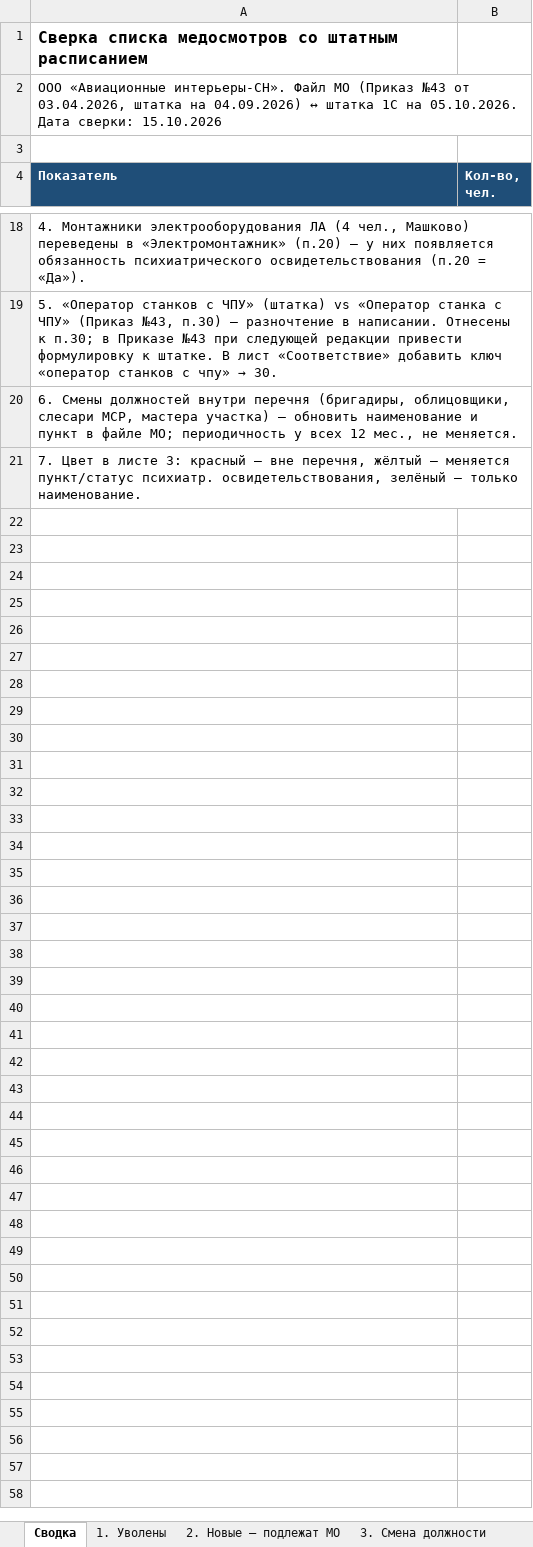
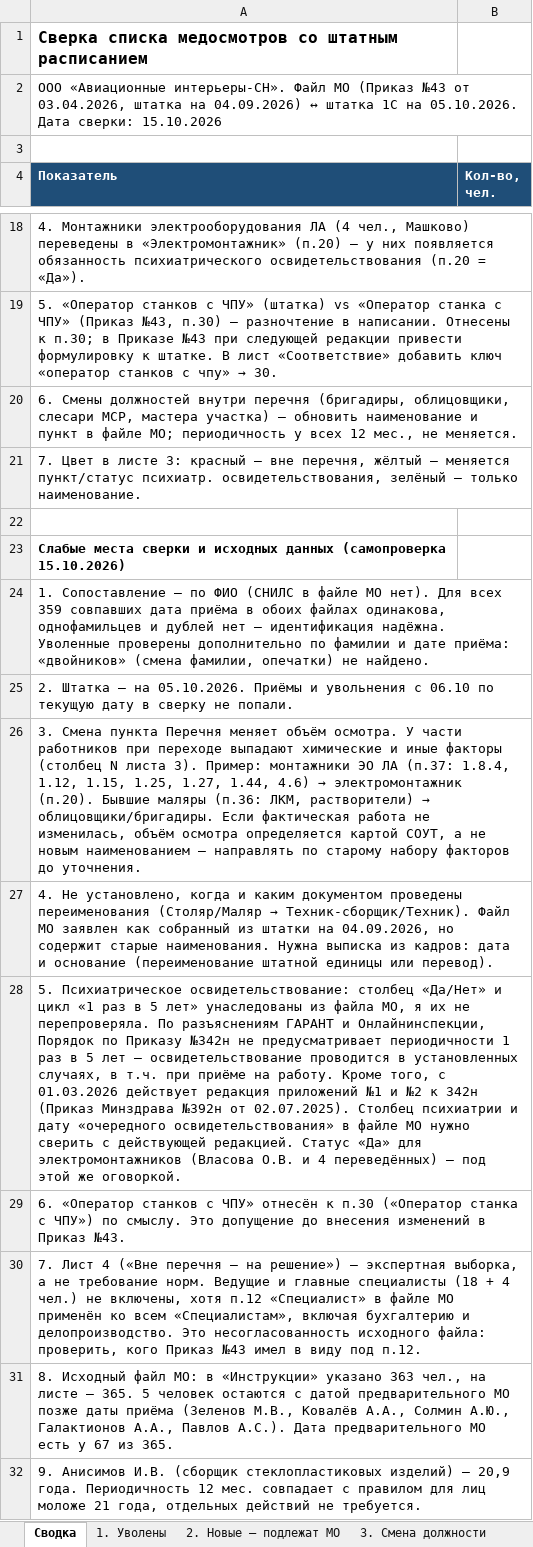
Before and after one commit to aigulaikesheva-eng/-, an Excel workbook: Сверка_МО_со_штаткой_05.10.2026.xlsx, sheet Сводка, drawn as a sheet; only a part is shown, gaps mark what is left out; values as stored, in another font and other column widths than the file's, no borders; the diff names each change by its address in the sheet, - before the commit and + after, or states it on an @@ line.

```diff
--- a/Сверка_МО_со_штаткой_05.10.2026.xlsx (sheet Сводка)
+++ b/Сверка_МО_со_штаткой_05.10.2026.xlsx (sheet Сводка)
+row 22: (empty)
+row 23: Слабые места сверки и исходных данных (самопроверка 15.10.2026)
+row 24: 1. Сопоставление — по ФИО (СНИЛС в файле МО нет). Для всех 359 совпавших дата приёма в обоих файлах одинакова, однофамильцев и дублей нет — идентификация надёжна. Уволенные проверены дополнительно по фамилии и дате приёма: «двойников» (смена фамилии, опечатки) не найдено.
+row 25: 2. Штатка — на 05.10.2026. Приёмы и увольнения с 06.10 по текущую дату в сверку не попали.
+row 26: 3. Смена пункта Перечня меняет объём осмотра. У части работников при переходе выпадают химические и иные факторы (столбец N листа 3). Пример: монтажники ЭО ЛА (п.37: 1.8.4, 1.12, 1.15, 1.25, 1.27, 1.44, 4.6) → электромонтажник (п.20). Бывшие маляры (п.36: ЛКМ, растворители) → облицовщики/бригадиры. Если фактическая работа не изменилась, объём осмотра определяется картой СОУТ, а не новым наименованием — направлять по старому набору факторов до уточнения.
+row 27: 4. Не установлено, когда и каким документом проведены переименования (Столяр/Маляр → Техник-сборщик/Техник). Файл МО заявлен как собранный из штатки на 04.09.2026, но содержит старые наименования. Нужна выписка из кадров: дата и основание (переименование штатной единицы или перевод).
+row 28: 5. Психиатрическое освидетельствование: столбец «Да/Нет» и цикл «1 раз в 5 лет» унаследованы из файла МО, я их не перепроверяла. По разъяснениям ГАРАНТ и Онлайнинспекции, Порядок по Приказу №342н не предусматривает периодичности 1 раз в 5 лет — освидетельствование проводится в установленных случаях, в т.ч. при приёме на работу. Кроме того, с 01.03.2026 действует редакция приложений №1 и №2 к 342н (Приказ Минздрава №392н от 02.07.2025). Столбец психиатрии и дату «очередного освидетельствования» в файле МО нужно сверить с действующей редакцией. Статус «Да» для электромонтажников (Власова О.В. и 4 переведённых) — под этой же оговоркой.
+row 29: 6. «Оператор станков с ЧПУ» отнесён к п.30 («Оператор станка с ЧПУ») по смыслу. Это допущение до внесения изменений в Приказ №43.
+row 30: 7. Лист 4 («Вне перечня — на решение») — экспертная выборка, а не требование норм. Ведущие и главные специалисты (18 + 4 чел.) не включены, хотя п.12 «Специалист» в файле МО применён ко всем «Специалистам», включая бухгалтерию и делопроизводство. Это несогласованность исходного файла: проверить, кого Приказ №43 имел в виду под п.12.
+row 31: 8. Исходный файл МО: в «Инструкции» указано 363 чел., на листе — 365. 5 человек остаются с датой предварительного МО позже даты приёма (Зеленов М.В., Ковалёв А.А., Солмин А.Ю., Галактионов А.А., Павлов А.С.). Дата предварительного МО есть у 67 из 365.
+row 32: 9. Анисимов И.В. (сборщик стеклопластиковых изделий) — 20,9 года. Периодичность 12 мес. совпадает с правилом для лиц моложе 21 года, отдельных действий не требуется.
```
Also changed, not shown: sheet 3. Смена должности.
